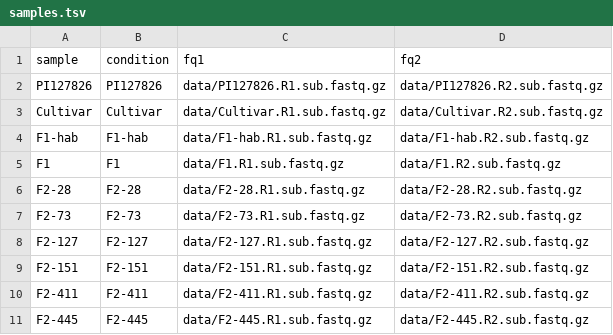
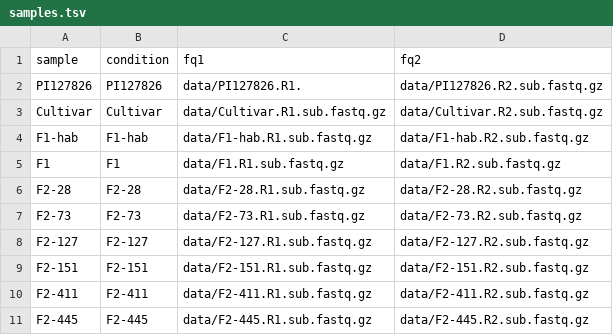
Before and after one commit to BleekerLab/rnaseq-analysis-kallisto-sleuth, a TSV file: samples.tsv, drawn as a sheet.

Commit message:
updated sample names in config file

```diff
--- a/samples.tsv
+++ b/samples.tsv
@@ -1,3 +1,3 @@
 sample	condition	fq1	fq2
-PI127826	PI127826	data/PI127826.R1.sub.fastq.gz	data/PI127826.R2.sub.fastq.gz
+PI127826	PI127826	data/PI127826.R1.	data/PI127826.R2.sub.fastq.gz
 Cultivar	Cultivar	data/Cultivar.R1.sub.fastq.gz	data/Cultivar.R2.sub.fastq.gz
```
Also changed, not shown: 1 other file.
